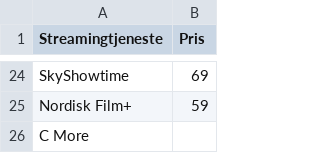
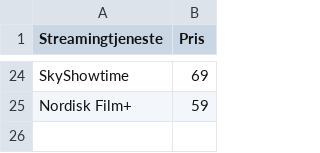
Before and after one commit to CWJNor/kanalcsv, a CSV file: streampriser_2024.csv, drawn as a sheet; only a part is shown, gaps mark what is left out.

Commit message:
Update streampriser_2024.csv

```diff
--- a/streampriser_2024.csv
+++ b/streampriser_2024.csv
@@ -25,2 +25 @@ SkyShowtime,69
 Nordisk Film+,59
-C More,
```
